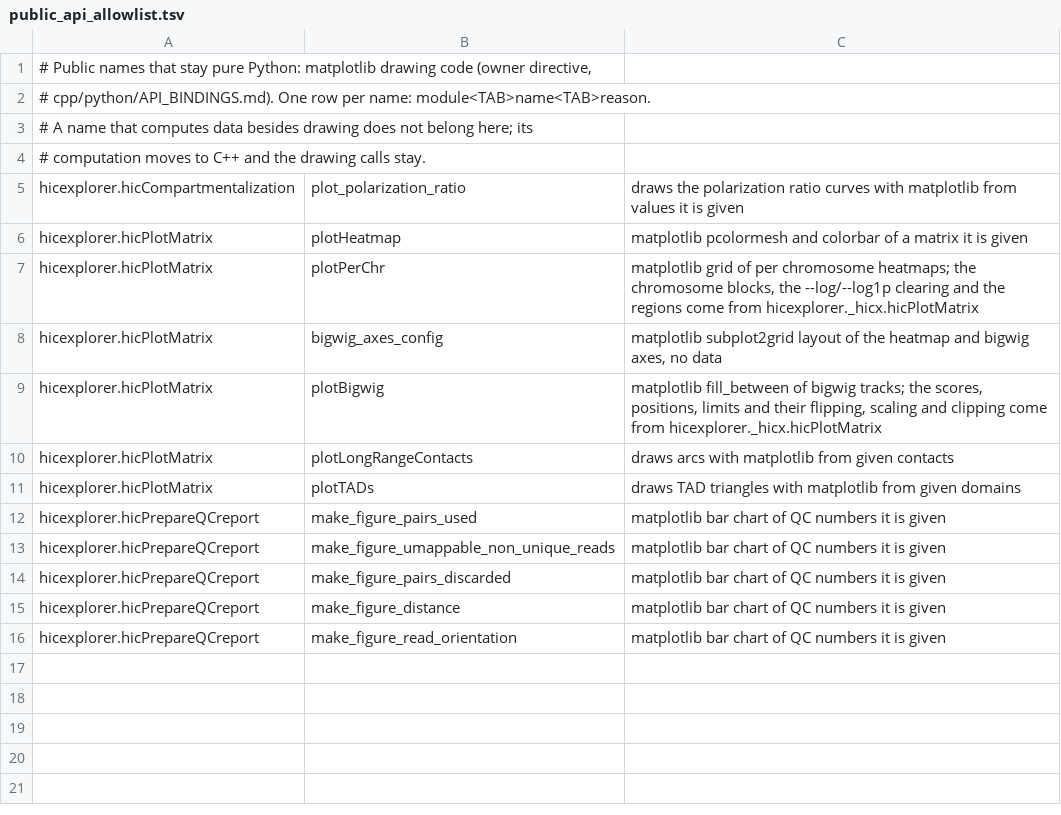
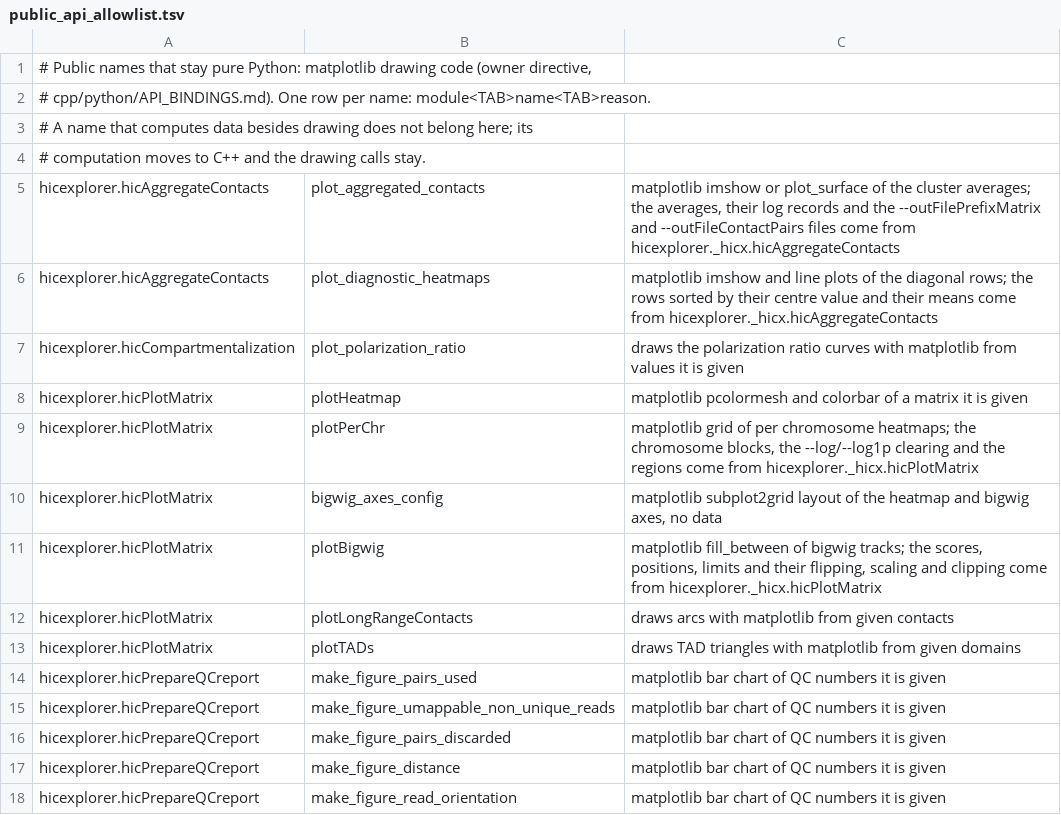
Before and after one commit to deeptools/HiCExplorer, a TSV file: cpp/scripts/public_api_allowlist.tsv, drawn as a sheet; the diff names each change by its address in the sheet, - before the commit and + after, or states it on an @@ line.

```diff
--- a/cpp/scripts/public_api_allowlist.tsv
+++ b/cpp/scripts/public_api_allowlist.tsv
+row 5: hicexplorer.hicAggregateContacts | plot_aggregated_contacts | matplotlib imshow or plot_surface of the cluster averages; the averages, their log records and the --outFilePrefixMatrix and --outFileContactPairs files come from hicexplorer._hicx.hicAggregateContacts
+row 6: hicexplorer.hicAggregateContacts | plot_diagnostic_heatmaps | matplotlib imshow and line plots of the diagonal rows; the rows sorted by their centre value and their means come from hicexplorer._hicx.hicAggregateContacts
```
Also changed, not shown: 8 other files.
